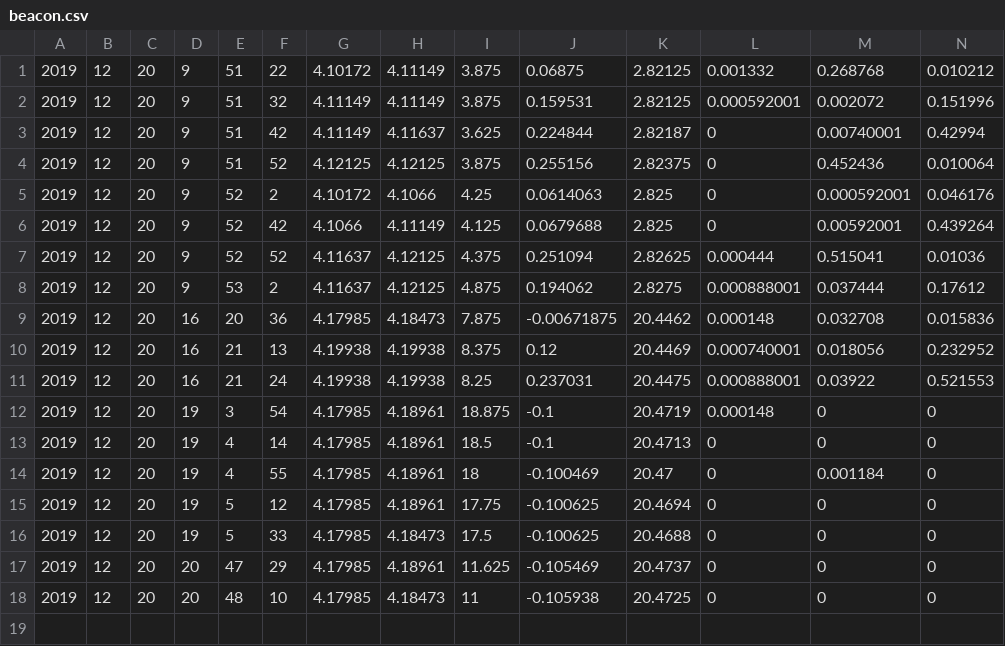
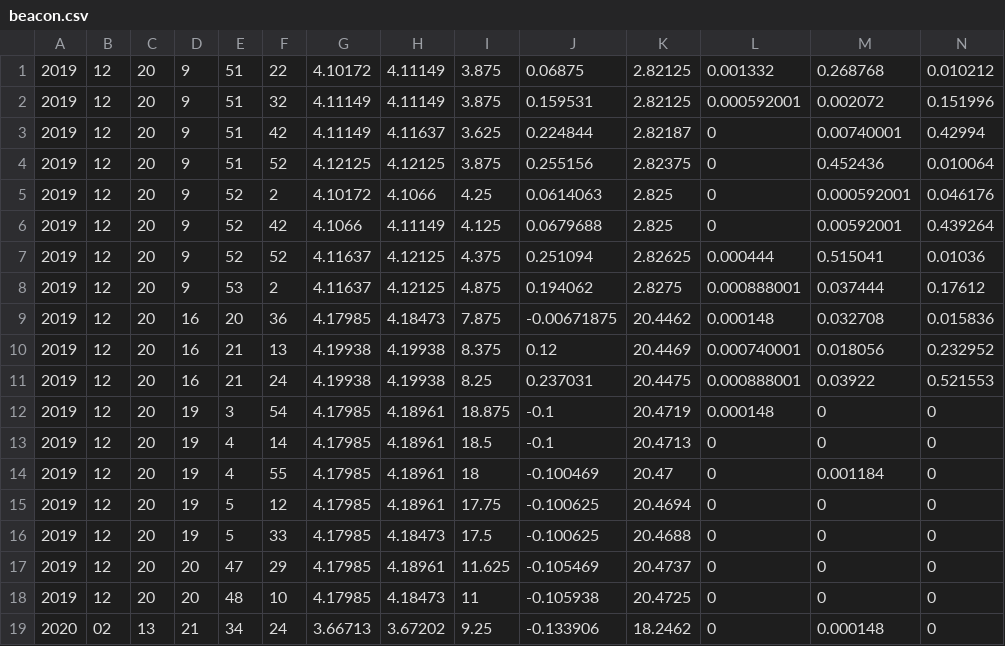
Before and after one commit to floripasat/received-data, a CSV file: data/beacon.csv, drawn as a sheet; only a part is shown; rows hold the shown columns only; the diff names each change by its address in the sheet, - before the commit and + after, or states it on an @@ line.

Commit message:
data: Adding beacon data from SatNOGS

```diff
--- a/data/beacon.csv
+++ b/data/beacon.csv
+row 19: 2020 | 02 | 13 | 21 | 34 | 24 | 3.66713 | 3.67202 | 9.25 | -0.133906 | 18.2462 | 0 | 0.000148 | 0
```
Also changed, not shown: 1 other file.
